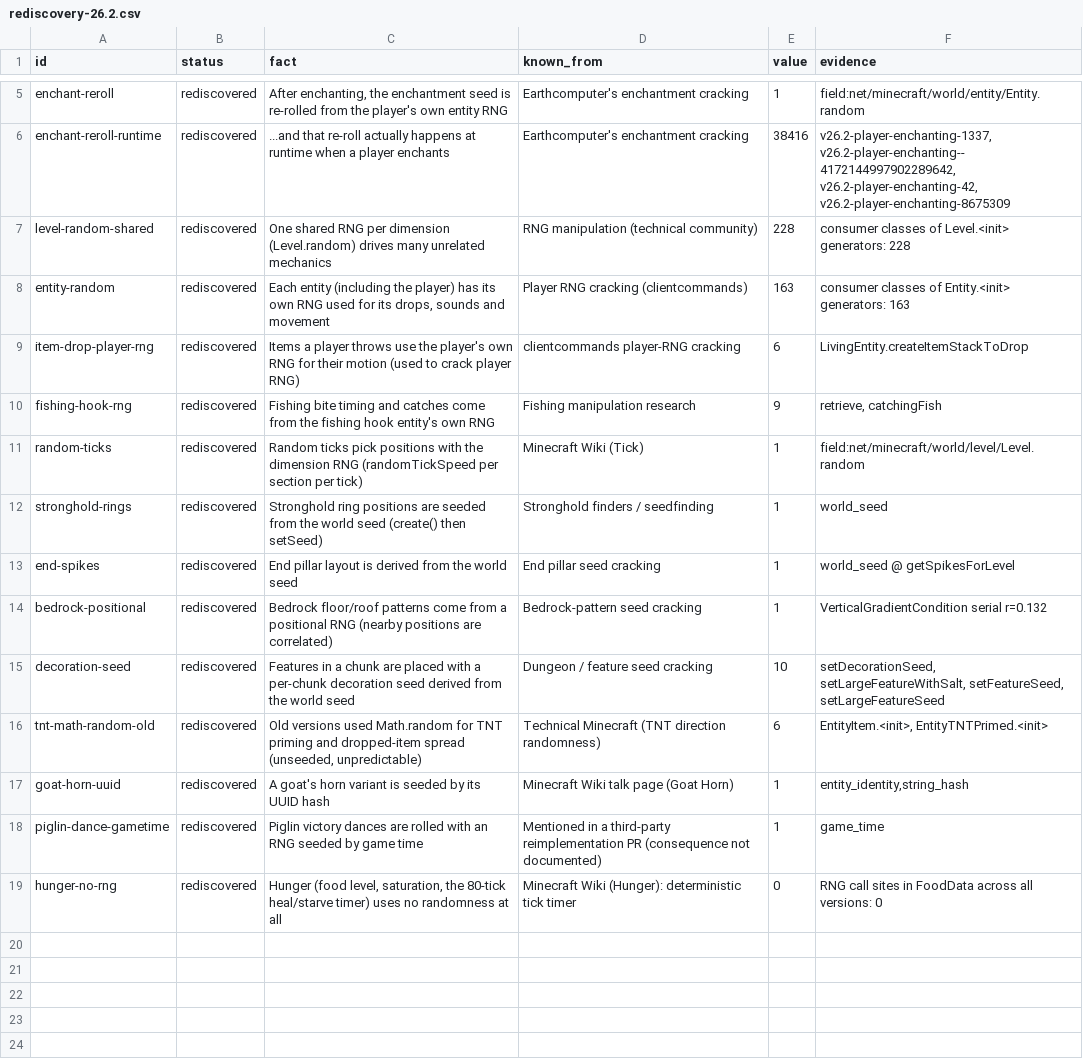
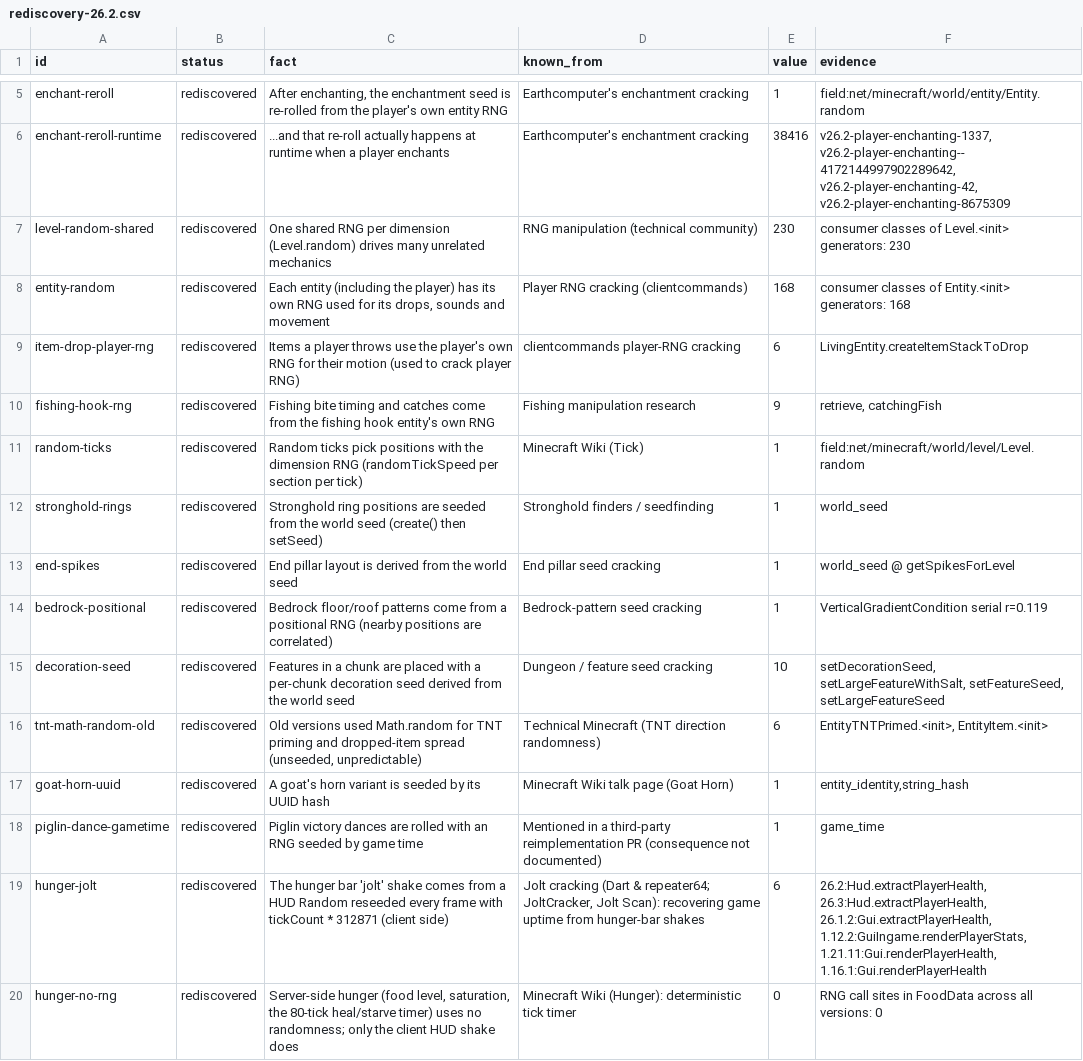
Before and after one commit to iwdissi-rl/mc-rng-atlas, a CSV file: datasets/12-cross-version/rediscovery-26.2.csv, drawn as a sheet; only a part is shown, gaps mark what is left out.

```diff
--- a/datasets/12-cross-version/rediscovery-26.2.csv
+++ b/datasets/12-cross-version/rediscovery-26.2.csv
@@ -6,4 +6,4 @@ enchant-reroll,rediscovered,"After enchanting, the enchantment seed is re-rolled
 enchant-reroll-runtime,rediscovered,...and that re-roll actually happens at runtime when a player enchants,Earthcomputer's enchantment cracking,38416,"v26.2-player-enchanting-1337, v26.2-player-enchanting--4172144997902289642, v26.2-player-enchanting-42, v26.2-player-enchanting-8675309"
-level-random-shared,rediscovered,One shared RNG per dimension (Level.random) drives many unrelated mechanics,RNG manipulation (technical community),228,consumer classes of Level.<init> generators: 228
-entity-random,rediscovered,"Each entity (including the player) has its own RNG used for its drops, sounds and movement",Player RNG cracking (clientcommands),163,consumer classes of Entity.<init> generators: 163
+level-random-shared,rediscovered,One shared RNG per dimension (Level.random) drives many unrelated mechanics,RNG manipulation (technical community),230,consumer classes of Level.<init> generators: 230
+entity-random,rediscovered,"Each entity (including the player) has its own RNG used for its drops, sounds and movement",Player RNG cracking (clientcommands),168,consumer classes of Entity.<init> generators: 168
 item-drop-player-rng,rediscovered,Items a player throws use the player's own RNG for their motion (used to crack player RNG),clientcommands player-RNG cracking,6,LivingEntity.createItemStackToDrop
@@ -13,7 +13,8 @@ stronghold-rings,rediscovered,Stronghold ring positions are seeded from the worl
 end-spikes,rediscovered,End pillar layout is derived from the world seed,End pillar seed cracking,1,world_seed @ getSpikesForLevel
-bedrock-positional,rediscovered,Bedrock floor/roof patterns come from a positional RNG (nearby positions are correlated),Bedrock-pattern seed cracking,1,VerticalGradientCondition serial r=0.132
+bedrock-positional,rediscovered,Bedrock floor/roof patterns come from a positional RNG (nearby positions are correlated),Bedrock-pattern seed cracking,1,VerticalGradientCondition serial r=0.119
 decoration-seed,rediscovered,Features in a chunk are placed with a per-chunk decoration seed derived from the world seed,Dungeon / feature seed cracking,10,"setDecorationSeed, setLargeFeatureWithSalt, setFeatureSeed, setLargeFeatureSeed"
-tnt-math-random-old,rediscovered,"Old versions used Math.random for TNT priming and dropped-item spread (unseeded, unpredictable)",Technical Minecraft (TNT direction randomness),6,"EntityItem.<init>, EntityTNTPrimed.<init>"
+tnt-math-random-old,rediscovered,"Old versions used Math.random for TNT priming and dropped-item spread (unseeded, unpredictable)",Technical Minecraft (TNT direction randomness),6,"EntityTNTPrimed.<init>, EntityItem.<init>"
 goat-horn-uuid,rediscovered,A goat's horn variant is seeded by its UUID hash,Minecraft Wiki talk page (Goat Horn),1,"entity_identity,string_hash"
 piglin-dance-gametime,rediscovered,Piglin victory dances are rolled with an RNG seeded by game time,Mentioned in a third-party reimplementation PR (consequence not documented),1,game_time
-hunger-no-rng,rediscovered,"Hunger (food level, saturation, the 80-tick heal/starve timer) uses no randomness at all",Minecraft Wiki (Hunger): deterministic tick timer,0,RNG call sites in FoodData across all versions: 0
+hunger-jolt,rediscovered,The hunger bar 'jolt' shake comes from a HUD Random reseeded every frame with tickCount * 312871 (client side),"Jolt cracking (Dart & repeater64; JoltCracker, Jolt Scan): recovering game uptime from hunger-bar shakes",6,"26.2:Hud.extractPlayerHealth, 26.3:Hud.extractPlayerHealth, 26.1.2:Gui.extractPlayerHealth, 1.12.2:GuiIngame.renderPlayerStats, 1.21.11:Gui.renderPlayerHealth, 1.16.1:Gui.renderPlayerHealth"
+hunger-no-rng,rediscovered,"Server-side hunger (food level, saturation, the 80-tick heal/starve timer) uses no randomness; only the client HUD shake does",Minecraft Wiki (Hunger): deterministic tick timer,0,RNG call sites in FoodData across all versions: 0
```
Also changed, not shown: datasets/09-rediscovery/rediscovery.csv, datasets/12-cross-version/cross-version.csv, 6 other files.
